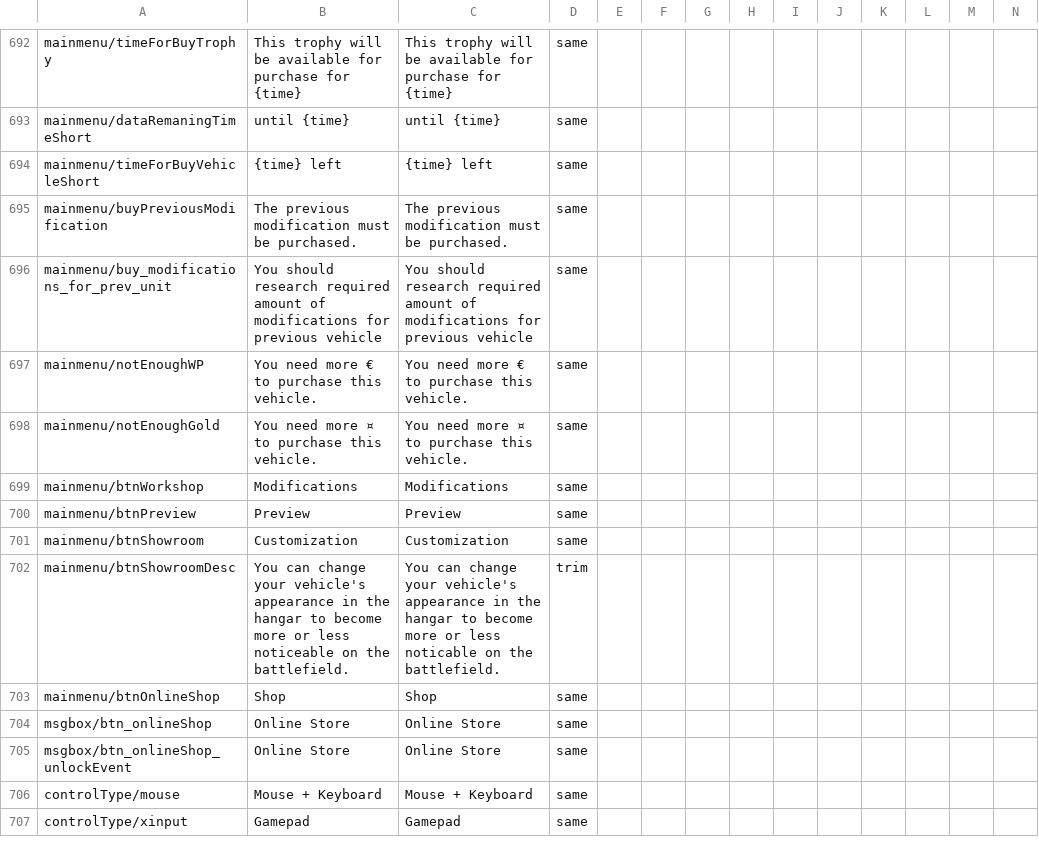
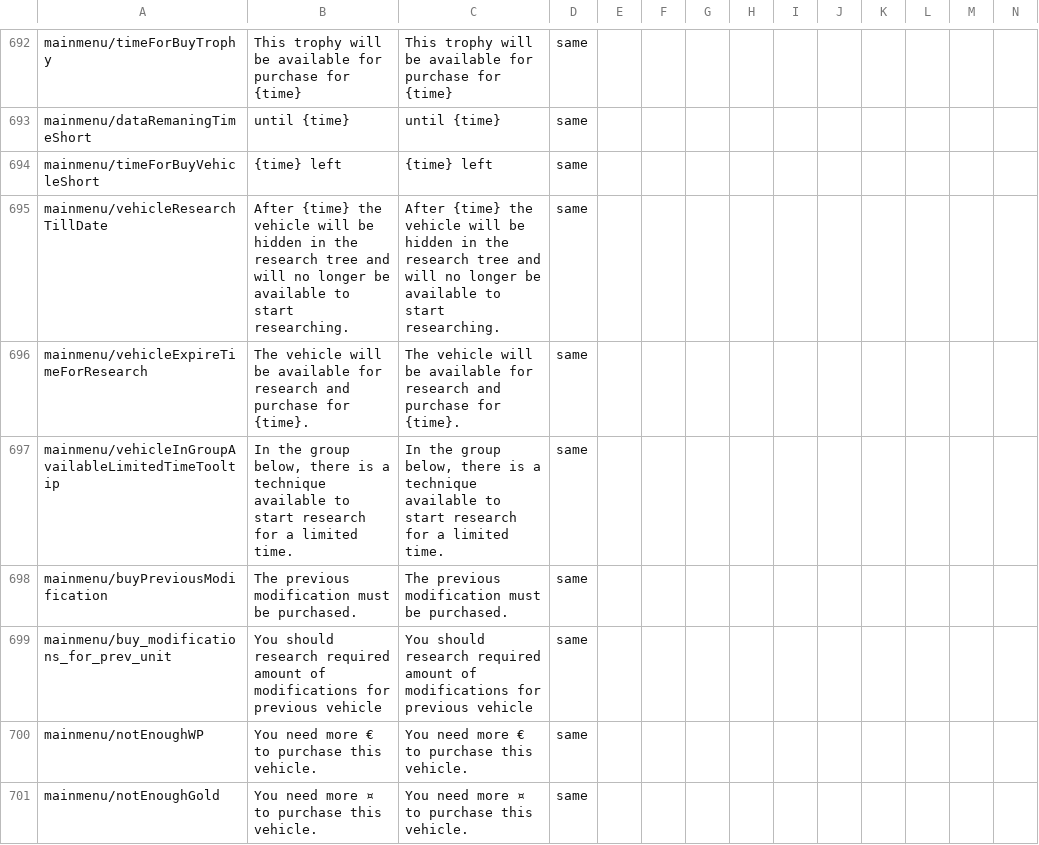
Before and after one commit to mikechuy/SCAM, a CSV file: menu.csv, drawn as a sheet; only a part is shown, gaps mark what is left out; the shorter side is filled out with more unchanged rows; rows hold the shown columns only; the diff names each change by its address in the sheet, - before the commit and + after, or states it on an @@ line.

```diff
--- a/menu.csv
+++ b/menu.csv
+row 695: mainmenu/vehicleResearchTillDate | After {time} the vehicle will be hidden in the research tree and will no longer be available to start researching. | After {time} the vehicle will be hidden in the research tree and will no longer be available to start researching. | same
+row 696: mainmenu/vehicleExpireTimeForResearch | The vehicle will be available for research and purchase for {time}. | The vehicle will be available for research and purchase for {time}. | same
+row 697: mainmenu/vehicleInGroupAvailableLimitedTimeTooltip | In the group below, there is a technique available to start research for a limited time. | In the group below, there is a technique available to start research for a limited time. | same
```
Also changed, not shown: units_modifications.csv, units_weaponry.csv, 2 other files.
